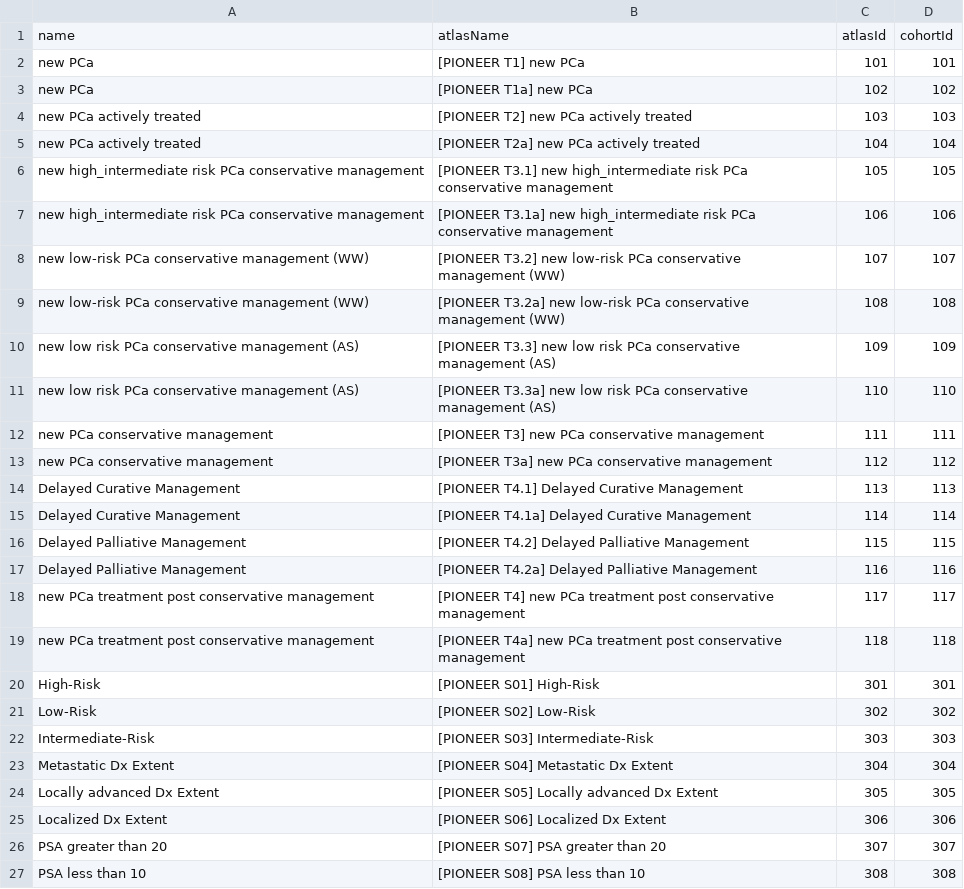
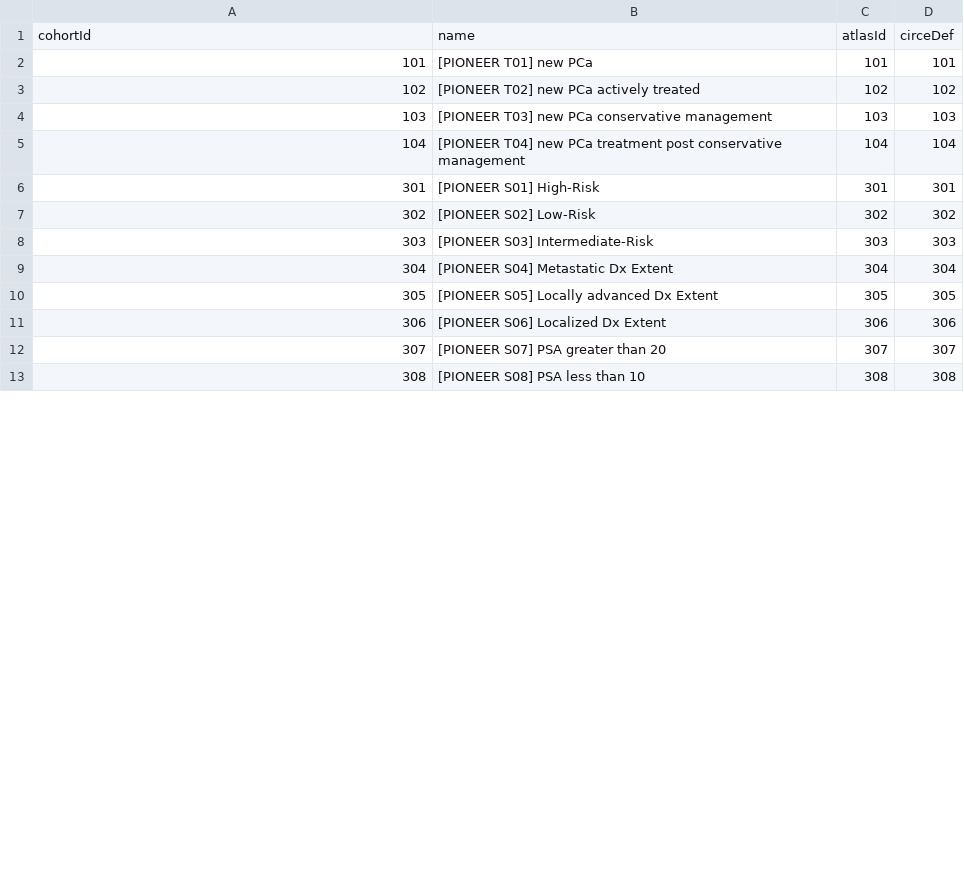
Before and after one commit to OHDSI/ShinyDeploy, a CSV file: PioneerWatchfulWaiting/cohorts.csv, drawn as a sheet; only a part is shown; the diff covers the shown part only.

Commit message:
Revert "Update cohorts.csv"
This reverts commit 8d3401a638a37a4873753dbc74e796af621415c7.

```diff
--- a/PioneerWatchfulWaiting/cohorts.csv
+++ b/PioneerWatchfulWaiting/cohorts.csv
@@ -1,27 +1,13 @@
-name,atlasName,atlasId,cohortId
-new PCa,[PIONEER T1] new PCa,101,101
-new PCa,[PIONEER T1a] new PCa,102,102
-new PCa actively treated,[PIONEER T2] new PCa actively treated,103,103
-new PCa actively treated,[PIONEER T2a] new PCa actively treated,104,104
-new high_intermediate risk PCa conservative management ,[PIONEER T3.1] new high_intermediate risk PCa conservative management ,105,105
-new high_intermediate risk PCa conservative management,[PIONEER T3.1a] new high_intermediate risk PCa conservative management,106,106
-new low-risk PCa conservative management (WW),[PIONEER T3.2] new low-risk PCa conservative management (WW),107,107
-new low-risk PCa conservative management (WW),[PIONEER T3.2a] new low-risk PCa conservative management (WW),108,108
-new low risk PCa conservative management (AS),[PIONEER T3.3] new low risk PCa conservative management (AS),109,109
-new low risk PCa conservative management (AS),[PIONEER T3.3a] new low risk PCa conservative management (AS),110,110
-new PCa conservative management,[PIONEER T3] new PCa conservative management,111,111
-new PCa conservative management,[PIONEER T3a] new PCa conservative management,112,112
-Delayed Curative Management,[PIONEER T4.1] Delayed Curative Management,113,113
-Delayed Curative Management,[PIONEER T4.1a] Delayed Curative Management,114,114
-Delayed Palliative Management,[PIONEER T4.2] Delayed Palliative Management,115,115
-Delayed Palliative Management,[PIONEER T4.2a] Delayed Palliative Management,116,116
-new PCa treatment post conservative management,[PIONEER T4] new PCa treatment post conservative management,117,117
-new PCa treatment post conservative management,[PIONEER T4a] new PCa treatment post conservative management,118,118
-High-Risk,[PIONEER S01] High-Risk,301,301
-Low-Risk,[PIONEER S02] Low-Risk,302,302
-Intermediate-Risk,[PIONEER S03] Intermediate-Risk,303,303
-Metastatic Dx Extent,[PIONEER S04] Metastatic Dx Extent,304,304
-Locally advanced Dx Extent,[PIONEER S05] Locally advanced Dx Extent,305,305
-Localized Dx Extent,[PIONEER S06] Localized Dx Extent,306,306
-PSA greater than 20,[PIONEER S07] PSA greater than 20,307,307
-PSA less than 10,[PIONEER S08] PSA less than 10,308,308
+cohortId,name,atlasId,circeDef
+101,[PIONEER T01] new PCa,101,101
+102,[PIONEER T02] new PCa actively treated,102,102
+103,[PIONEER T03] new PCa conservative management,103,103
+104,[PIONEER T04] new PCa treatment post conservative management,104,104
+301,[PIONEER S01] High-Risk,301,301
+302,[PIONEER S02] Low-Risk,302,302
+303,[PIONEER S03] Intermediate-Risk,303,303
+304,[PIONEER S04] Metastatic Dx Extent,304,304
+305,[PIONEER S05] Locally advanced Dx Extent,305,305
+306,[PIONEER S06] Localized Dx Extent,306,306
+307,[PIONEER S07] PSA greater than 20,307,307
+308,[PIONEER S08] PSA less than 10,308,308
```
Also changed, not shown: 11 removed rows and 33 edited cells elsewhere in this file.
